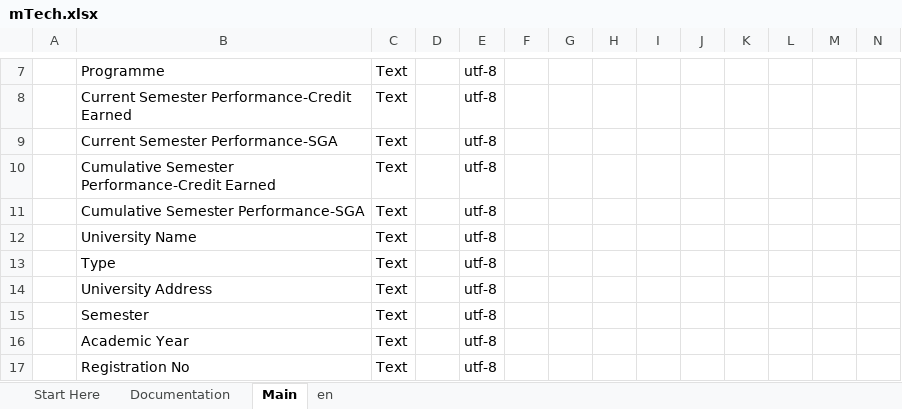
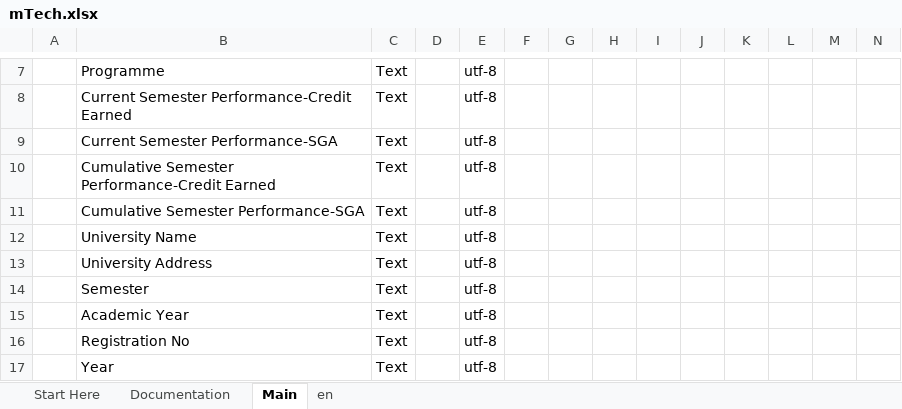
Before and after one commit to credebl/aries-oca-bundles, an Excel workbook: OCABundles/schema/credebl/mTech_grade_card/mTech.xlsx, sheet Main, drawn as a sheet; only a part is shown, gaps mark what is left out; the shorter side is filled out with more unchanged rows; values as stored, in another font and other column widths than the file's, no borders; charts and pictures and conditional formats not drawn; rows hold the shown columns only; the diff names each change by its address in the sheet, - before the commit and + after, or states it on an @@ line.

```diff
--- a/OCABundles/schema/credebl/mTech_grade_card/mTech.xlsx (sheet Main)
+++ b/OCABundles/schema/credebl/mTech_grade_card/mTech.xlsx (sheet Main)
-row 13:  | Type | Text |  | utf-8
```
Also changed, not shown: sheet en, 4 other files.
